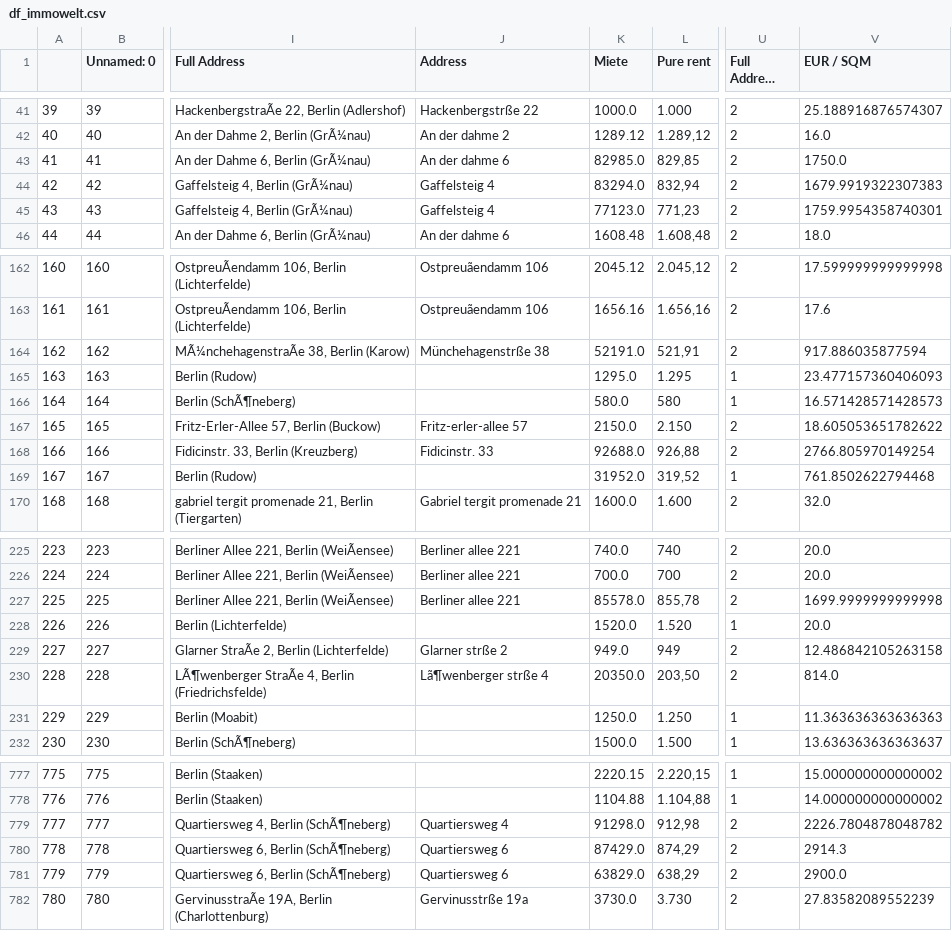
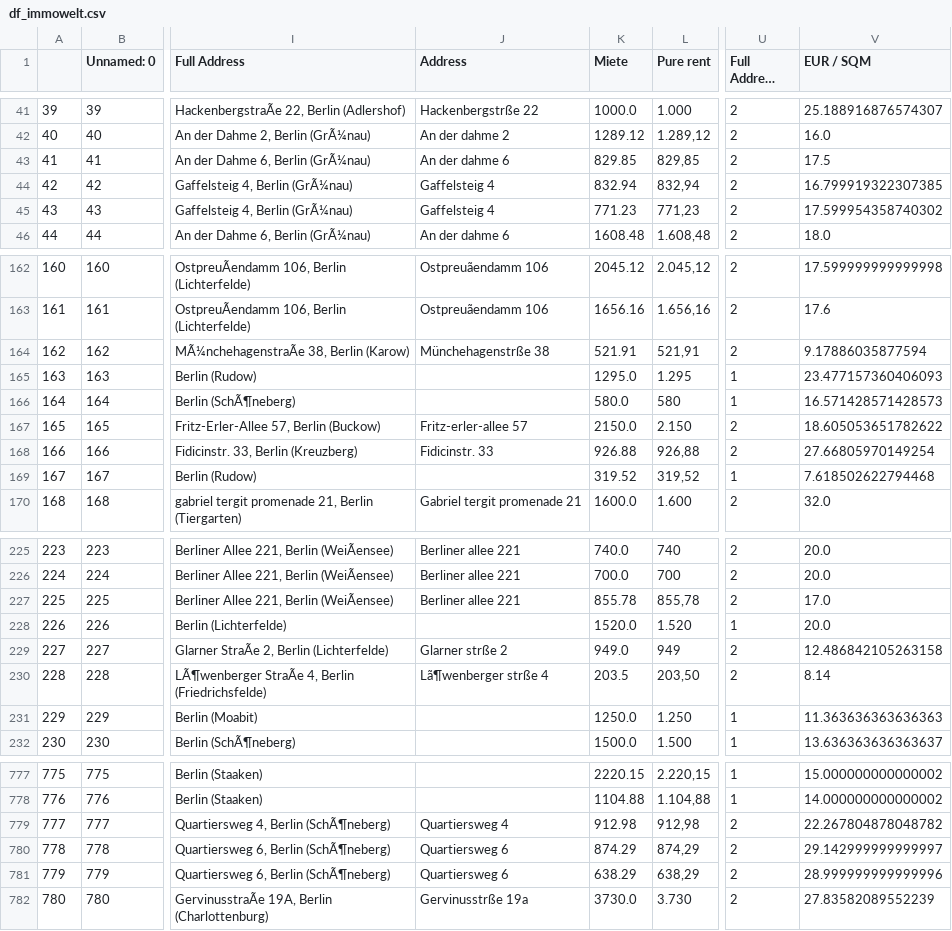
Before and after one commit to christianheins/wggesucht, a CSV file: df_immowelt.csv, drawn as a sheet; only a part is shown, gaps mark what is left out; long unchanged cells end in …; the diff covers the shown part only; the diff names each change by its address in the sheet, - before the commit and + after, or states it on an @@ line.

```diff
--- a/df_immowelt.csv
+++ b/df_immowelt.csv
-K43 (Miete): 82985.0
+K43 (Miete): 829.85
-V43 (EUR / SQM): 1750.0
+V43 (EUR / SQM): 17.5
-K44 (Miete): 83294.0
+K44 (Miete): 832.94
-V44 (EUR / SQM): 1679.9919322307383
+V44 (EUR / SQM): 16.799919322307385
-K45 (Miete): 77123.0
+K45 (Miete): 771.23
-V45 (EUR / SQM): 1759.9954358740301
+V45 (EUR / SQM): 17.599954358740302
-K164 (Miete): 52191.0
+K164 (Miete): 521.91
-V164 (EUR / SQM): 917.886035877594
+V164 (EUR / SQM): 9.17886035877594
-K168 (Miete): 92688.0
+K168 (Miete): 926.88
-V168 (EUR / SQM): 2766.805970149254
+V168 (EUR / SQM): 27.66805970149254
-K169 (Miete): 31952.0
+K169 (Miete): 319.52
-V169 (EUR / SQM): 761.8502622794468
+V169 (EUR / SQM): 7.618502622794468
-K227 (Miete): 85578.0
+K227 (Miete): 855.78
-V227 (EUR / SQM): 1699.9999999999998
+V227 (EUR / SQM): 17.0
-K230 (Miete): 20350.0
+K230 (Miete): 203.5
-V230 (EUR / SQM): 814.0
+V230 (EUR / SQM): 8.14
-K779 (Miete): 91298.0
+K779 (Miete): 912.98
-V779 (EUR / SQM): 2226.7804878048782
+V779 (EUR / SQM): 22.267804878048782
-K780 (Miete): 87429.0
+K780 (Miete): 874.29
-V780 (EUR / SQM): 2914.3
+V780 (EUR / SQM): 29.142999999999997
-K781 (Miete): 63829.0
+K781 (Miete): 638.29
-V781 (EUR / SQM): 2900.0
+V781 (EUR / SQM): 28.999999999999996
```
Also changed, not shown: 66 edited cells elsewhere in this file.
